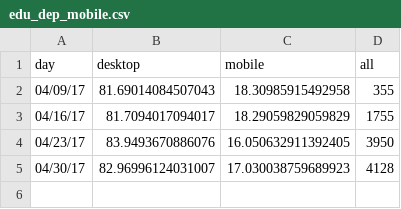
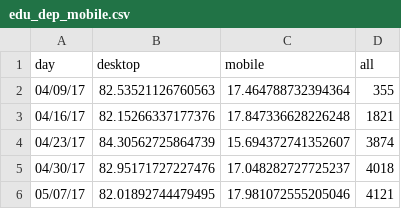
Before and after one commit to limitlessloop/vets.gov-status, a CSV file: _data/edu_dep_mobile.csv, drawn as a sheet.

Commit message:
2017-05-08 automated GA data pull (#324)

```diff
--- a/_data/edu_dep_mobile.csv
+++ b/_data/edu_dep_mobile.csv
@@ -1,5 +1,6 @@
 day,desktop,mobile,all
-04/09/17,81.69014084507043,18.30985915492958,355
-04/16/17,81.7094017094017,18.29059829059829,1755
-04/23/17,83.9493670886076,16.050632911392405,3950
-04/30/17,82.96996124031007,17.030038759689923,4128
+04/09/17,82.53521126760563,17.464788732394364,355
+04/16/17,82.15266337177376,17.847336628226248,1821
+04/23/17,84.30562725864739,15.694372741352607,3874
+04/30/17,82.95171727227476,17.048282727725237,4018
+05/07/17,82.01892744479495,17.981072555205046,4121
```
Also changed, not shown: _data/1990_mobile.csv, _data/1990_new.csv, 42 other files.
